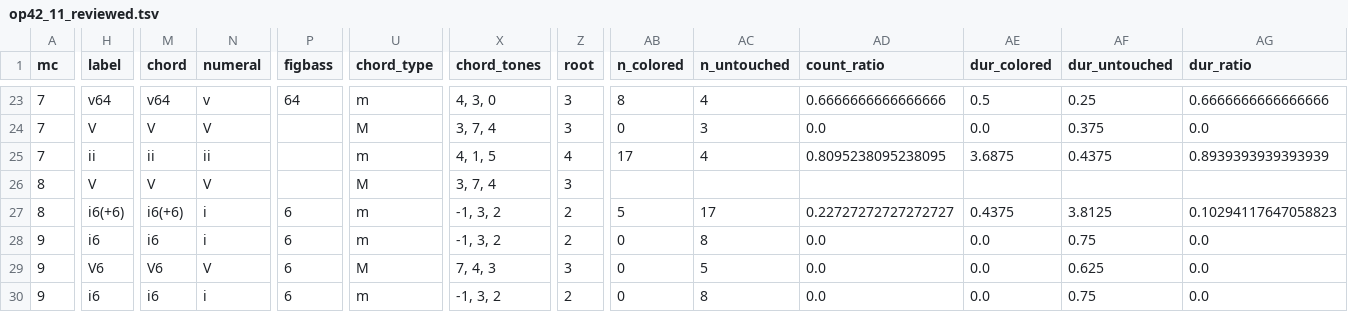
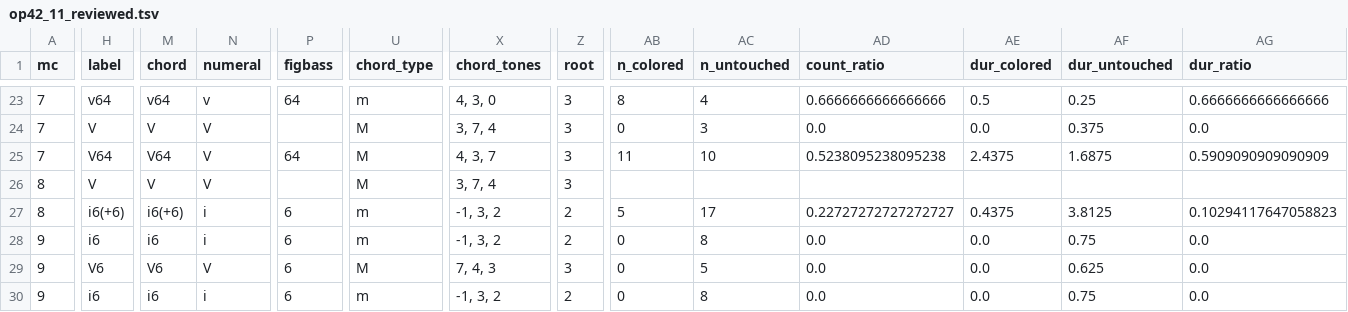
Before and after one commit to DCMLab/rachmaninoff_piano, a TSV file: reviewed/op42_11_reviewed.tsv, drawn as a sheet; only a part is shown, gaps mark what is left out; the diff names each change by its address in the sheet, - before the commit and + after, or states it on an @@ line.

```diff
--- a/reviewed/op42_11_reviewed.tsv
+++ b/reviewed/op42_11_reviewed.tsv
-H25 (label): ii
+H25 (label): V64
-M25 (chord): ii
+M25 (chord): V64
-N25 (numeral): ii
+N25 (numeral): V
-P25 (figbass): (empty)
+P25 (figbass): 64
-U25 (chord_type): m
+U25 (chord_type): M
-X25 (chord_tones): 4, 1, 5
+X25 (chord_tones): 4, 3, 7
-Z25 (root): 4
+Z25 (root): 3
-AB25 (n_colored): 17
+AB25 (n_colored): 11
-AC25 (n_untouched): 4
+AC25 (n_untouched): 10
-AD25 (count_ratio): 0.8095238095238095
+AD25 (count_ratio): 0.5238095238095238
-AE25 (dur_colored): 3.6875
+AE25 (dur_colored): 2.4375
-AF25 (dur_untouched): 0.4375
+AF25 (dur_untouched): 1.6875
-AG25 (dur_ratio): 0.8939393939393939
+AG25 (dur_ratio): 0.5909090909090909
```
Also changed, not shown: harmonies/op42_11.tsv, metadata.tsv, 4 other files.
